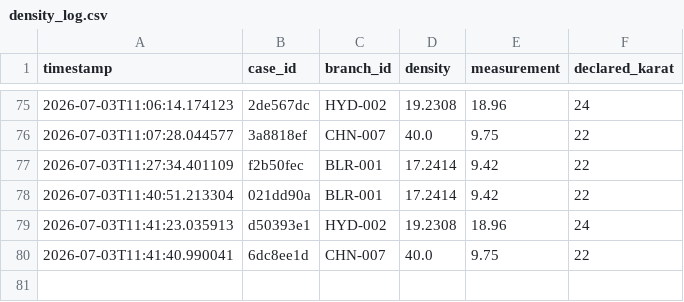
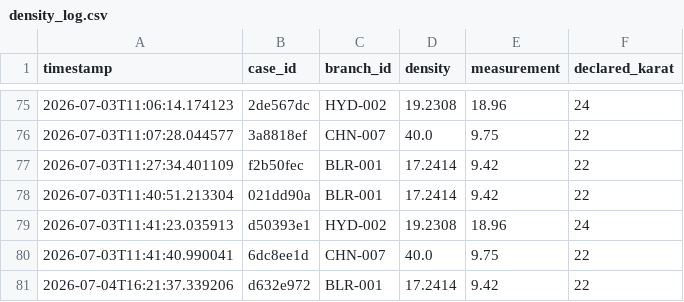
Before and after one commit to mihirphalke1/KANCHAN, a CSV file: data/density_log.csv, drawn as a sheet; only a part is shown, gaps mark what is left out.

```diff
--- a/data/density_log.csv
+++ b/data/density_log.csv
@@ -80 +80,2 @@ timestamp,case_id,branch_id,density,measurement,declared_karat
 2026-07-03T11:41:40.990041,6dc8ee1d,CHN-007,40.0,9.75,22
+2026-07-04T16:21:37.339206,d632e972,BLR-001,17.2414,9.42,22
```
Also changed, not shown: 23 other files.
